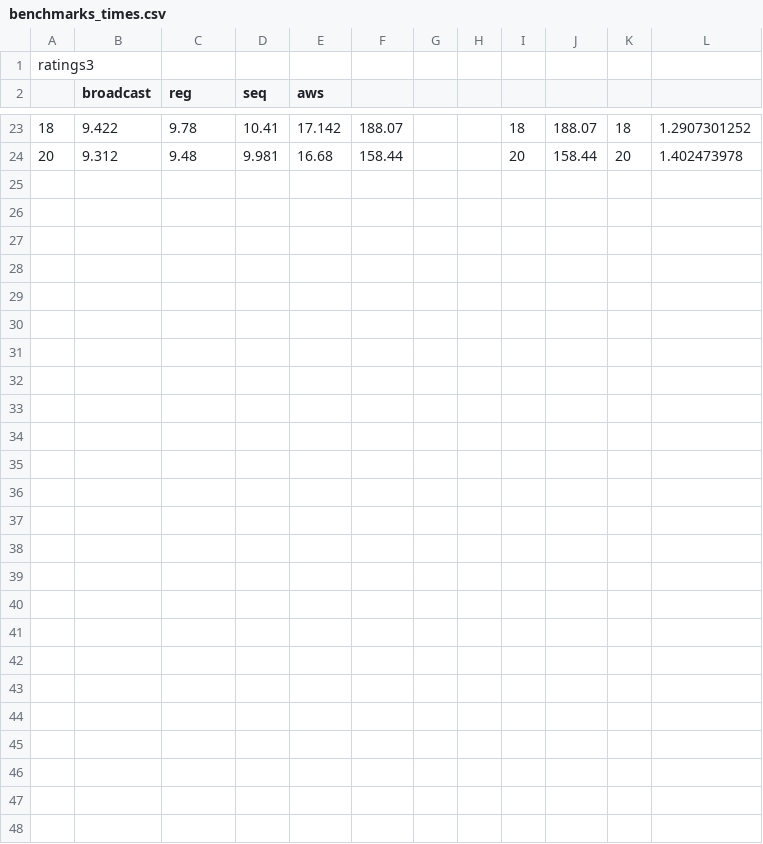
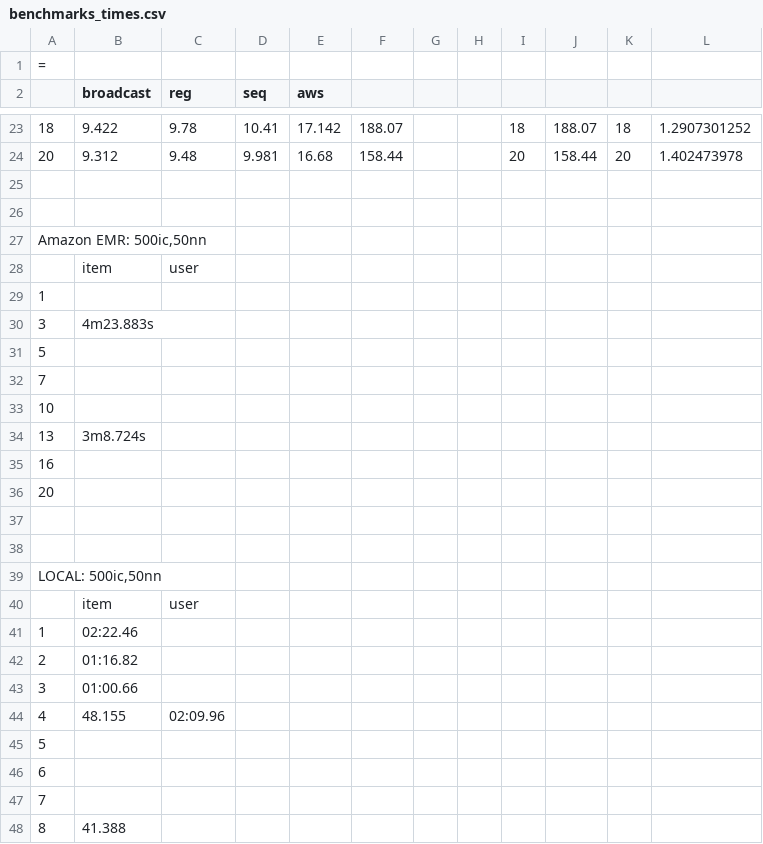
Before and after one commit to evancasey/spark-knn-recommender, a CSV file: benchmarks/benchmarks_times.csv, drawn as a sheet; only a part is shown, gaps mark what is left out; the diff names each change by its address in the sheet, - before the commit and + after, or states it on an @@ line.

Commit message:
plots and cleaned up extra user CF versions

```diff
--- a/benchmarks/benchmarks_times.csv
+++ b/benchmarks/benchmarks_times.csv
-A1: ratings3
+A1: =
+row 25: (empty)
+row 26: (empty)
+row 27: Amazon EMR: 500ic,50nn
+row 28:  | item | user
+row 29: 1
+row 30: 3 | 4m23.883s
+row 31: 5
+row 32: 7
+row 33: 10
+row 34: 13 | 3m8.724s
+row 35: 16
+row 36: 20
+row 37: (empty)
+row 38: (empty)
+row 39: LOCAL: 500ic,50nn
+row 40:  | item | user
+row 41: 1 | 02:22.46
+row 42: 2 | 01:16.82
+row 43: 3 | 01:00.66
+row 44: 4 | 48.155 | 02:09.96
+row 45: 5
+row 46: 6
+row 47: 7
+row 48: 8 | 41.388
```
Also changed, not shown: 7 other files.
